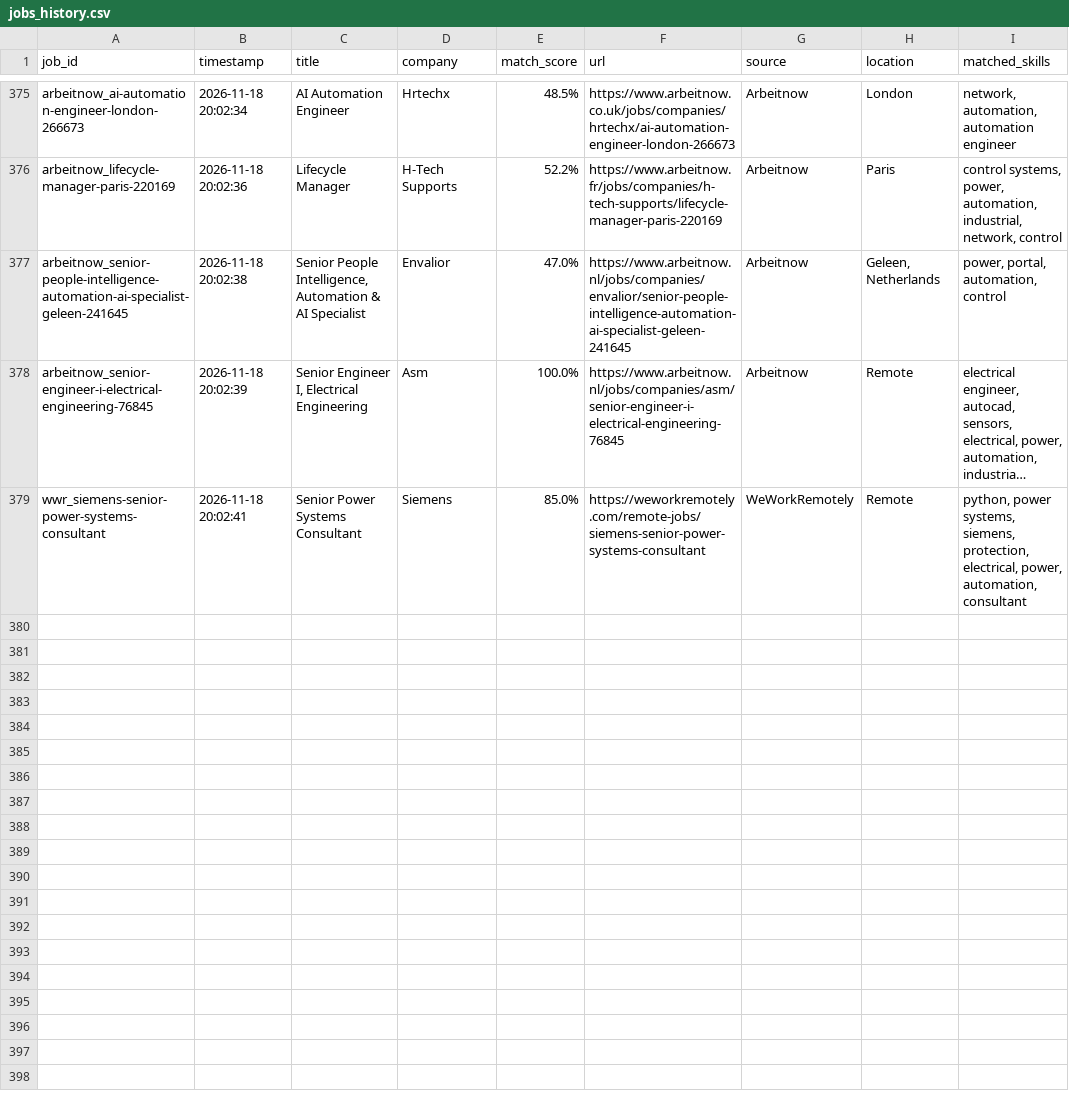
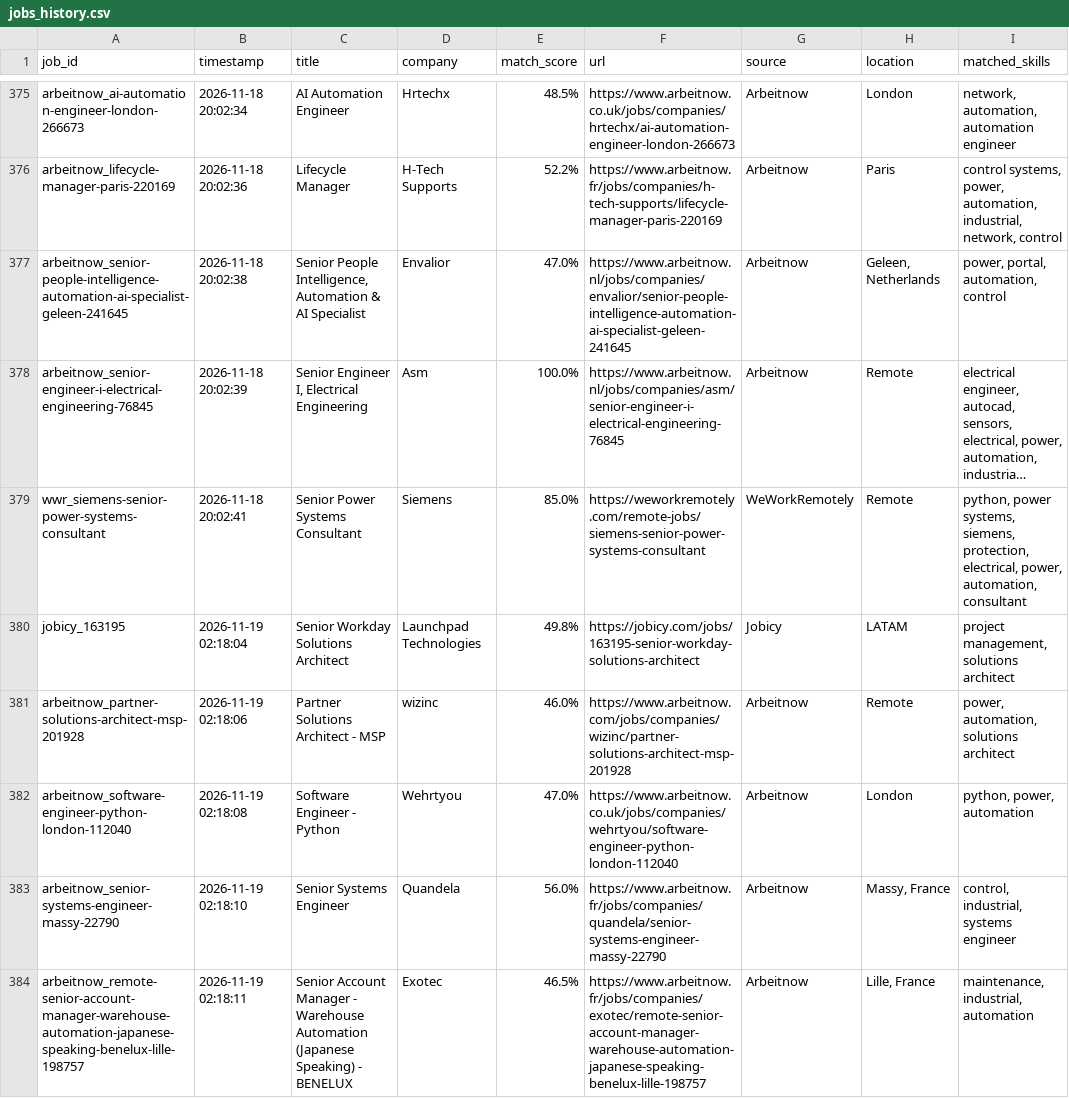
Before and after one commit to mohammadalishariatzade-sys/JobFinder, a CSV file: jobs_history.csv, drawn as a sheet; only a part is shown, gaps mark what is left out; long unchanged cells end in …; the diff names each change by its address in the sheet, - before the commit and + after, or states it on an @@ line.

```diff
--- a/jobs_history.csv
+++ b/jobs_history.csv
+row 380: jobicy_163195 | 2026-11-19 02:18:04 | Senior Workday Solutions Architect | Launchpad Technologies | 49.8% | https://jobicy.com/jobs/163195-senior-workday-solutions-architect | Jobicy | LATAM | project management, solutions architect
+row 381: arbeitnow_partner-solutions-architect-msp-201928 | 2026-11-19 02:18:06 | Partner Solutions Architect - MSP | wizinc | 46.0% | https://www.arbeitnow.com/jobs/companies/wizinc/partner-solutions-architect-msp-201928 | Arbeitnow | Remote | power, automation, solutions architect
+row 382: arbeitnow_software-engineer-python-london-112040 | 2026-11-19 02:18:08 | Software Engineer - Python | Wehrtyou | 47.0% | https://www.arbeitnow.co.uk/jobs/companies/wehrtyou/software-engineer-python-london-112040 | Arbeitnow | London | python, power, automation
+row 383: arbeitnow_senior-systems-engineer-massy-22790 | 2026-11-19 02:18:10 | Senior Systems Engineer | Quandela | 56.0% | https://www.arbeitnow.fr/jobs/companies/quandela/senior-systems-engineer-massy-22790 | Arbeitnow | Massy, France | control, industrial, systems engineer
+row 384: arbeitnow_remote-senior-account-manager-warehouse-automation-japanese-speaking-benelux-lille-198757 | 2026-11-19 02:18:11 | Senior Account Manager - Warehouse Automation (Japanese Speaking) - BENELUX | Exotec | 46.5% | https://www.arbeitnow.fr/jobs/companies/exotec/remote-senior-account-manager-warehouse-automation-japanese-speaking-benelux-lille-198757 | Arbeitnow | Lille, France | maintenance, industrial, automation
```
